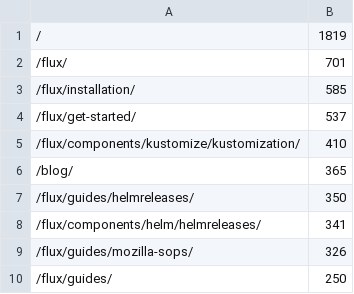
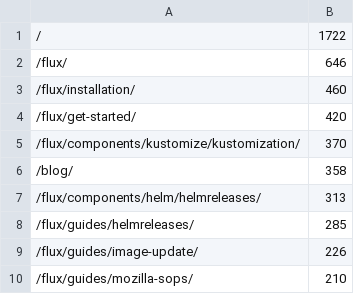
Before and after one commit to fluxcd/stats, a CSV file: pages.csv, drawn as a sheet.

```diff
--- a/pages.csv
+++ b/pages.csv
@@ -1,10 +1,10 @@
-/,1819
-/flux/,701
-/flux/installation/,585
-/flux/get-started/,537
-/flux/components/kustomize/kustomization/,410
-/blog/,365
-/flux/guides/helmreleases/,350
-/flux/components/helm/helmreleases/,341
-/flux/guides/mozilla-sops/,326
-/flux/guides/,250
+/,1722
+/flux/,646
+/flux/installation/,460
+/flux/get-started/,420
+/flux/components/kustomize/kustomization/,370
+/blog/,358
+/flux/components/helm/helmreleases/,313
+/flux/guides/helmreleases/,285
+/flux/guides/image-update/,226
+/flux/guides/mozilla-sops/,210
```
Also changed, not shown: not_found.csv, 4 other files.
